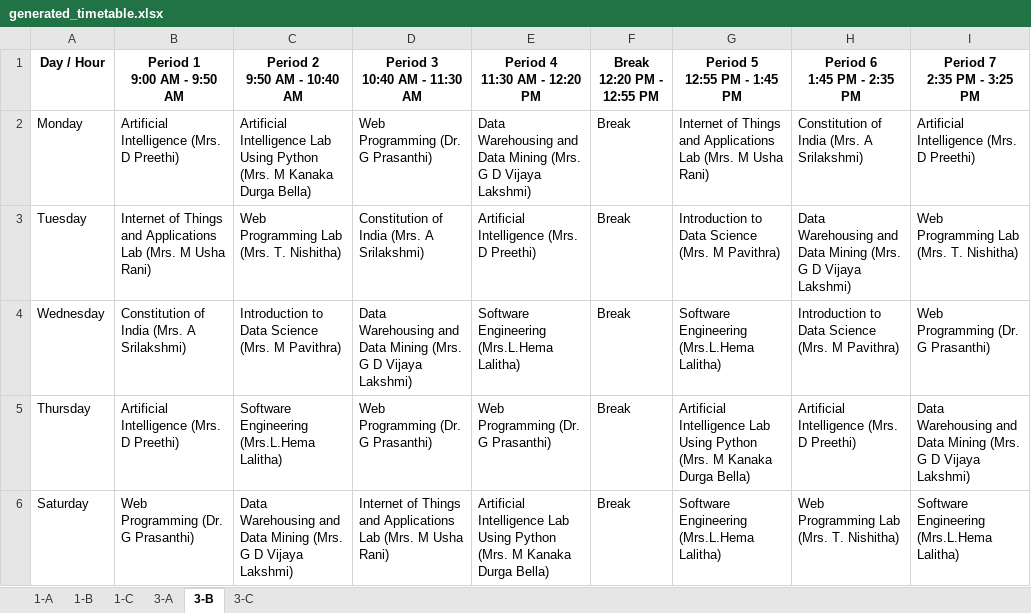
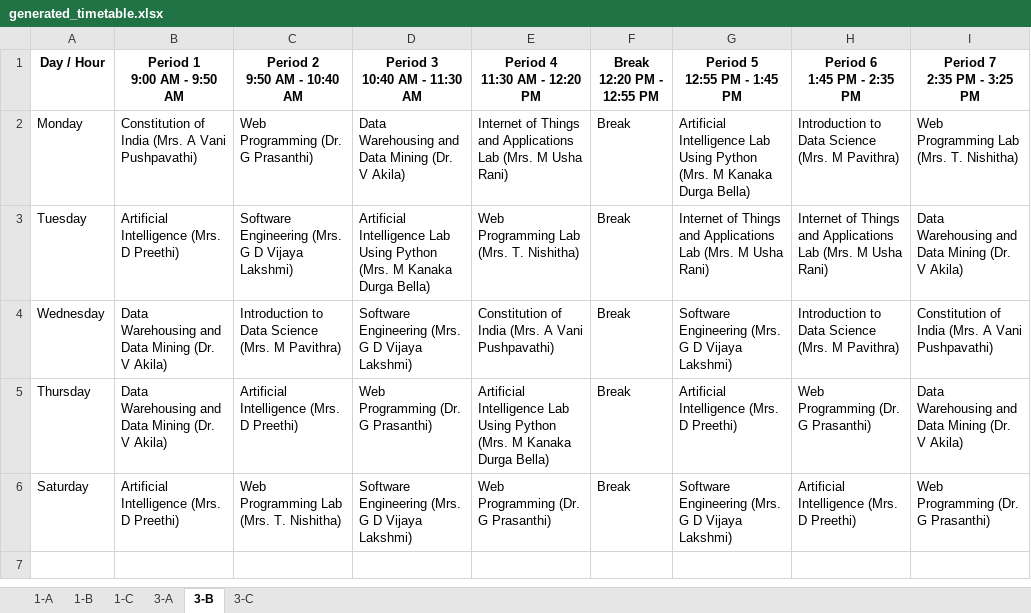
Before and after one commit to shashankyadav17/AutoSched-Timetable-Generator, an Excel workbook: frontend/dashboard/output/generated_timetable.xlsx, sheet 3-B, drawn as a sheet; values as stored, in another font and other column widths than the file's, no borders; the diff names each change by its address in the sheet, - before the commit and + after, or states it on an @@ line.

```diff
--- a/frontend/dashboard/output/generated_timetable.xlsx (sheet 3-B)
+++ b/frontend/dashboard/output/generated_timetable.xlsx (sheet 3-B)
-B2 (Period 1 9:00 AM - 9:50 AM): Artificial Intelligence (Mrs. D Preethi)
+B2 (Period 1 9:00 AM - 9:50 AM): Constitution of India (Mrs. A Vani Pushpavathi)
-C2 (Period 2 9:50 AM - 10:40 AM): Artificial Intelligence Lab Using Python (Mrs. M Kanaka Durga Bella)
+C2 (Period 2 9:50 AM - 10:40 AM): Web Programming (Dr. G Prasanthi)
-D2 (Period 3 10:40 AM - 11:30 AM): Web Programming (Dr. G Prasanthi)
+D2 (Period 3 10:40 AM - 11:30 AM): Data Warehousing and Data Mining (Dr. V Akila)
-E2 (Period 4 11:30 AM - 12:20 PM): Data Warehousing and Data Mining (Mrs. G D Vijaya Lakshmi)
+E2 (Period 4 11:30 AM - 12:20 PM): Internet of Things and Applications Lab (Mrs. M Usha Rani)
-G2 (Period 5 12:55 PM - 1:45 PM): Internet of Things and Applications Lab (Mrs. M Usha Rani)
+G2 (Period 5 12:55 PM - 1:45 PM): Artificial Intelligence Lab Using Python (Mrs. M Kanaka Durga Bella)
-H2 (Period 6 1:45 PM - 2:35 PM): Constitution of India (Mrs. A Srilakshmi)
+H2 (Period 6 1:45 PM - 2:35 PM): Introduction to Data Science (Mrs. M Pavithra)
-I2 (Period 7 2:35 PM - 3:25 PM): Artificial Intelligence (Mrs. D Preethi)
+I2 (Period 7 2:35 PM - 3:25 PM): Web Programming Lab (Mrs. T. Nishitha)
-B3 (Period 1 9:00 AM - 9:50 AM): Internet of Things and Applications Lab (Mrs. M Usha Rani)
+B3 (Period 1 9:00 AM - 9:50 AM): Artificial Intelligence (Mrs. D Preethi)
-C3 (Period 2 9:50 AM - 10:40 AM): Web Programming Lab (Mrs. T. Nishitha)
+C3 (Period 2 9:50 AM - 10:40 AM): Software Engineering (Mrs. G D Vijaya Lakshmi)
-D3 (Period 3 10:40 AM - 11:30 AM): Constitution of India (Mrs. A Srilakshmi)
+D3 (Period 3 10:40 AM - 11:30 AM): Artificial Intelligence Lab Using Python (Mrs. M Kanaka Durga Bella)
-E3 (Period 4 11:30 AM - 12:20 PM): Artificial Intelligence (Mrs. D Preethi)
+E3 (Period 4 11:30 AM - 12:20 PM): Web Programming Lab (Mrs. T. Nishitha)
-G3 (Period 5 12:55 PM - 1:45 PM): Introduction to Data Science (Mrs. M Pavithra)
+G3 (Period 5 12:55 PM - 1:45 PM): Internet of Things and Applications Lab (Mrs. M Usha Rani)
-H3 (Period 6 1:45 PM - 2:35 PM): Data Warehousing and Data Mining (Mrs. G D Vijaya Lakshmi)
+H3 (Period 6 1:45 PM - 2:35 PM): Internet of Things and Applications Lab (Mrs. M Usha Rani)
-I3 (Period 7 2:35 PM - 3:25 PM): Web Programming Lab (Mrs. T. Nishitha)
+I3 (Period 7 2:35 PM - 3:25 PM): Data Warehousing and Data Mining (Dr. V Akila)
-B4 (Period 1 9:00 AM - 9:50 AM): Constitution of India (Mrs. A Srilakshmi)
+B4 (Period 1 9:00 AM - 9:50 AM): Data Warehousing and Data Mining (Dr. V Akila)
-D4 (Period 3 10:40 AM - 11:30 AM): Data Warehousing and Data Mining (Mrs. G…
+D4 (Period 3 10:40 AM - 11:30 AM): Software Engineering (Mrs. G…
-E4 (Period 4 11:30 AM - 12:20 PM): Software Engineering (Mrs.L.Hema Lalitha)
+E4 (Period 4 11:30 AM - 12:20 PM): Constitution of India (Mrs. A Vani Pushpavathi)
-G4 (Period 5 12:55 PM - 1:45 PM): Software Engineering (Mrs.L.Hema Lalitha)
+G4 (Period 5 12:55 PM - 1:45 PM): Software Engineering (Mrs. G D Vijaya Lakshmi)
-I4 (Period 7 2:35 PM - 3:25 PM): Web Programming (Dr. G Prasanthi)
+I4 (Period 7 2:35 PM - 3:25 PM): Constitution of India (Mrs. A Vani Pushpavathi)
-B5 (Period 1 9:00 AM - 9:50 AM): Artificial Intelligence (Mrs. D Preethi)
+B5 (Period 1 9:00 AM - 9:50 AM): Data Warehousing and Data Mining (Dr. V Akila)
-C5 (Period 2 9:50 AM - 10:40 AM): Software Engineering (Mrs.L.Hema Lalitha)
+C5 (Period 2 9:50 AM - 10:40 AM): Artificial Intelligence (Mrs. D Preethi)
-E5 (Period 4 11:30 AM - 12:20 PM): Web Programming (Dr. G Prasanthi)
+E5 (Period 4 11:30 AM - 12:20 PM): Artificial Intelligence Lab Using Python (Mrs. M Kanaka Durga Bella)
-G5 (Period 5 12:55 PM - 1:45 PM): Artificial Intelligence Lab Using Python (Mrs. M Kanaka Durga Bella)
+G5 (Period 5 12:55 PM - 1:45 PM): Artificial Intelligence (Mrs. D Preethi)
-H5 (Period 6 1:45 PM - 2:35 PM): Artificial Intelligence (Mrs. D Preethi)
+H5 (Period 6 1:45 PM - 2:35 PM): Web Programming (Dr. G Prasanthi)
-I5 (Period 7 2:35 PM - 3:25 PM): …Data Mining (Mrs. G D Vijaya Lakshmi)
+I5 (Period 7 2:35 PM - 3:25 PM): …Data Mining (Dr. V Akila)
-B6 (Period 1 9:00 AM - 9:50 AM): Web Programming (Dr. G Prasanthi)
+B6 (Period 1 9:00 AM - 9:50 AM): Artificial Intelligence (Mrs. D Preethi)
-C6 (Period 2 9:50 AM - 10:40 AM): Data Warehousing and Data Mining (Mrs. G D Vijaya Lakshmi)
+C6 (Period 2 9:50 AM - 10:40 AM): Web Programming Lab (Mrs. T. Nishitha)
-D6 (Period 3 10:40 AM - 11:30 AM): Internet of Things and Applications Lab (Mrs. M Usha Rani)
+D6 (Period 3 10:40 AM - 11:30 AM): Software Engineering (Mrs. G D Vijaya Lakshmi)
-E6 (Period 4 11:30 AM - 12:20 PM): Artificial Intelligence Lab Using Python (Mrs. M Kanaka Durga Bella)
+E6 (Period 4 11:30 AM - 12:20 PM): Web Programming (Dr. G Prasanthi)
-G6 (Period 5 12:55 PM - 1:45 PM): Software Engineering (Mrs.L.Hema Lalitha)
+G6 (Period 5 12:55 PM - 1:45 PM): Software Engineering (Mrs. G D Vijaya Lakshmi)
-H6 (Period 6 1:45 PM - 2:35 PM): Web Programming Lab (Mrs. T. Nishitha)
+H6 (Period 6 1:45 PM - 2:35 PM): Artificial Intelligence (Mrs. D Preethi)
-I6 (Period 7 2:35 PM - 3:25 PM): Software Engineering (Mrs.L.Hema Lalitha)
+I6 (Period 7 2:35 PM - 3:25 PM): Web Programming (Dr. G Prasanthi)
```
Also changed, not shown: sheet 1-C, sheet 3-C, sheet 1-B, sheet 3-A, sheet 1-A, 5 other files.
